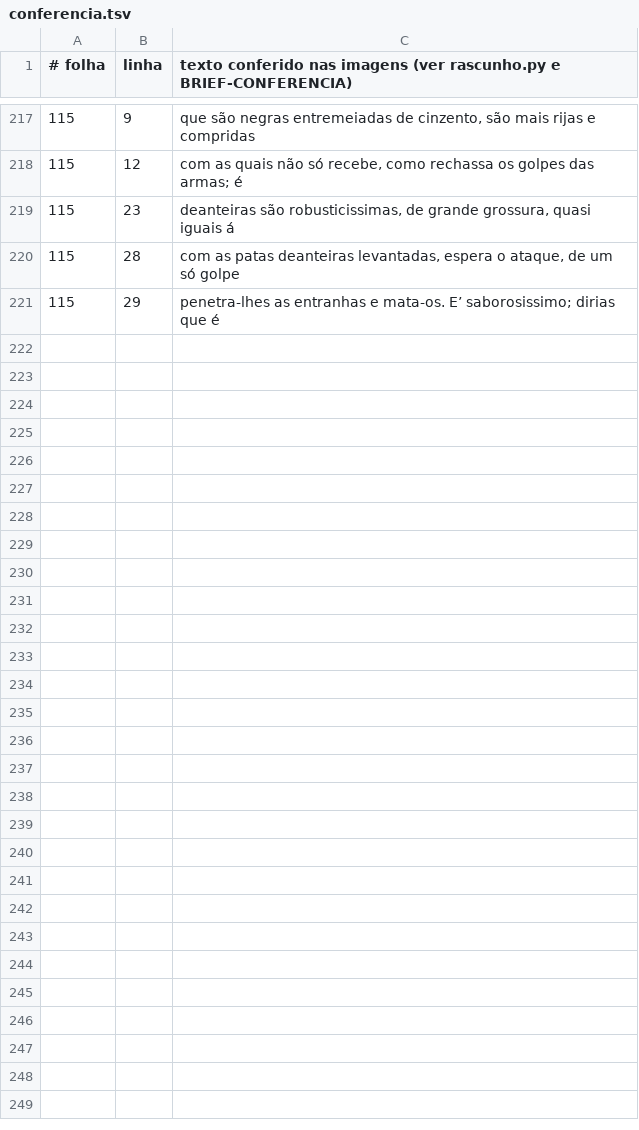
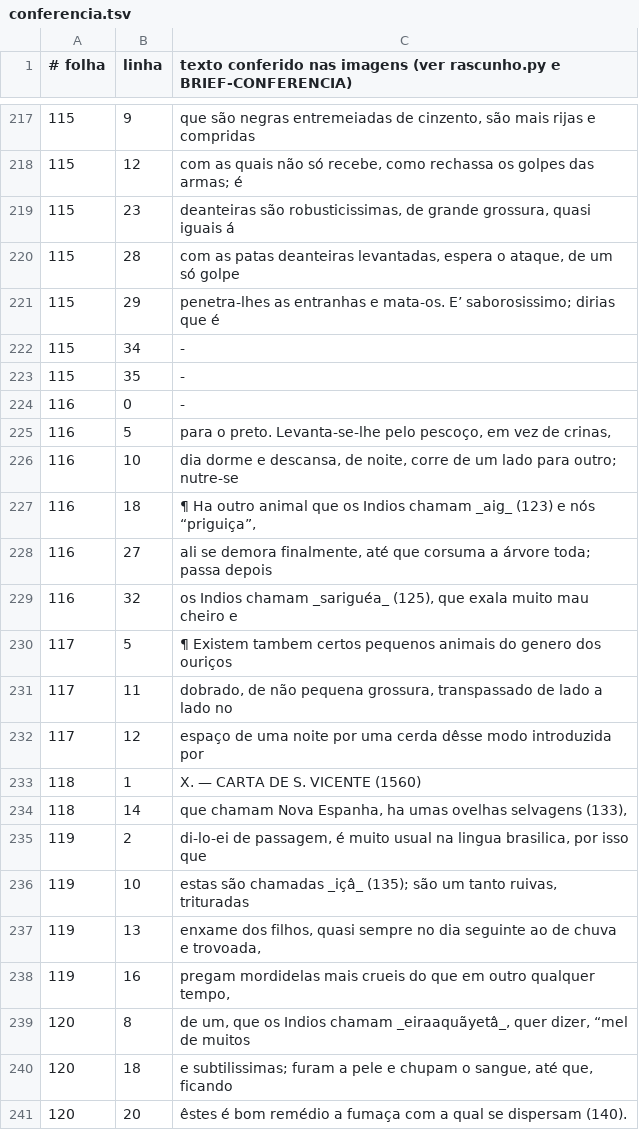
Before and after one commit to organizacoes-taioe/taioe-biblioteca, a TSV file: edicoes/cartas-anchieta/conferencia.tsv, drawn as a sheet; only a part is shown, gaps mark what is left out.

```diff
--- a/edicoes/cartas-anchieta/conferencia.tsv
+++ b/edicoes/cartas-anchieta/conferencia.tsv
@@ -221 +221,21 @@
 115	29	penetra-lhes as entranhas e mata-os. E’ saborosissimo; dirias que é
+115	34	-
+115	35	-
+116	0	-
+116	5	para o preto. Levanta-se-lhe pelo pescoço, em vez de crinas,
+116	10	dia dorme e descansa, de noite, corre de um lado para outro; nutre-se
+116	18	¶ Ha outro animal que os Indios chamam _aig_ (123) e nós “priguiça”,
+116	27	ali se demora finalmente, até que corsuma a árvore toda; passa depois
+116	32	os Indios chamam _sariguéa_ (125), que exala muito mau cheiro e
+117	5	¶ Existem tambem certos pequenos animais do genero dos ouriços
+117	11	dobrado, de não pequena grossura, transpassado de lado a lado no
+117	12	espaço de uma noite por uma cerda dêsse modo introduzida por
+118	1	X. — CARTA DE S. VICENTE (1560)
+118	14	que chamam Nova Espanha, ha umas ovelhas selvagens (133),
+119	2	di-lo-ei de passagem, é muito usual na lingua brasilica, por isso que
+119	10	estas são chamadas _içâ_ (135); são um tanto ruivas, trituradas
+119	13	enxame dos filhos, quasi sempre no dia seguinte ao de chuva e trovoada,
+119	16	pregam mordidelas mais crueis do que em outro qualquer tempo,
+120	8	de um, que os Indios chamam _eiraaquãyetâ_, quer dizer, “mel de muitos
+120	18	e subtilissimas; furam a pele e chupam o sangue, até que, ficando
+120	20	êstes é bom remédio a fumaça com a qual se dispersam (140).
```
Also changed, not shown: 1 other file.
